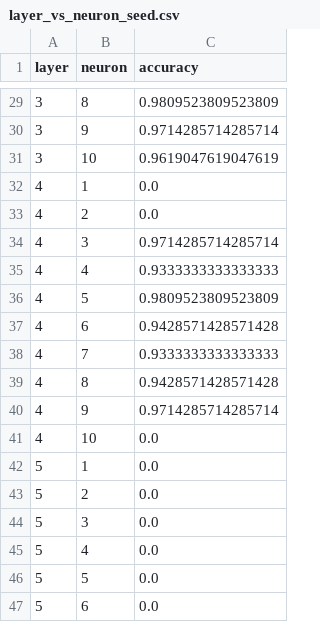
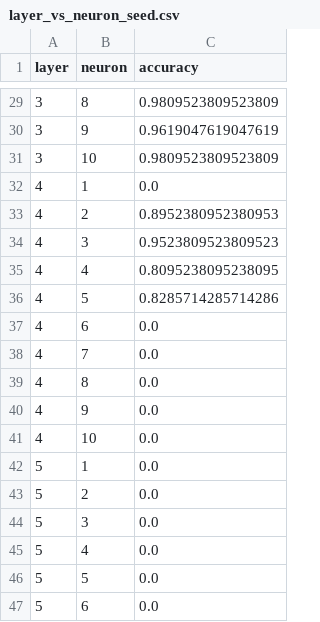
Before and after one commit to juanpablos/CC5114-Projects, a CSV file: Class 02/src/Analysis/layer_vs_neuron_seed.csv, drawn as a sheet; only a part is shown, gaps mark what is left out; the diff covers the shown part only.

```diff
--- a/Class 02/src/Analysis/layer_vs_neuron_seed.csv
+++ b/Class 02/src/Analysis/layer_vs_neuron_seed.csv
@@ -29,13 +29,13 @@ layer,neuron,accuracy
 3,8,0.9809523809523809
-3,9,0.9714285714285714
-3,10,0.9619047619047619
+3,9,0.9619047619047619
+3,10,0.9809523809523809
 4,1,0.0
-4,2,0.0
-4,3,0.9714285714285714
-4,4,0.9333333333333333
-4,5,0.9809523809523809
-4,6,0.9428571428571428
-4,7,0.9333333333333333
-4,8,0.9428571428571428
-4,9,0.9714285714285714
+4,2,0.8952380952380953
+4,3,0.9523809523809523
+4,4,0.8095238095238095
+4,5,0.8285714285714286
+4,6,0.0
+4,7,0.0
+4,8,0.0
+4,9,0.0
 4,10,0.0
```
Also changed, not shown: 16 edited cells elsewhere in this file, Class 02/src/Analysis/hidden_impact.csv, Class 02/src/Analysis/learning_rate_comp_shuffled.csv, 45 other files.
